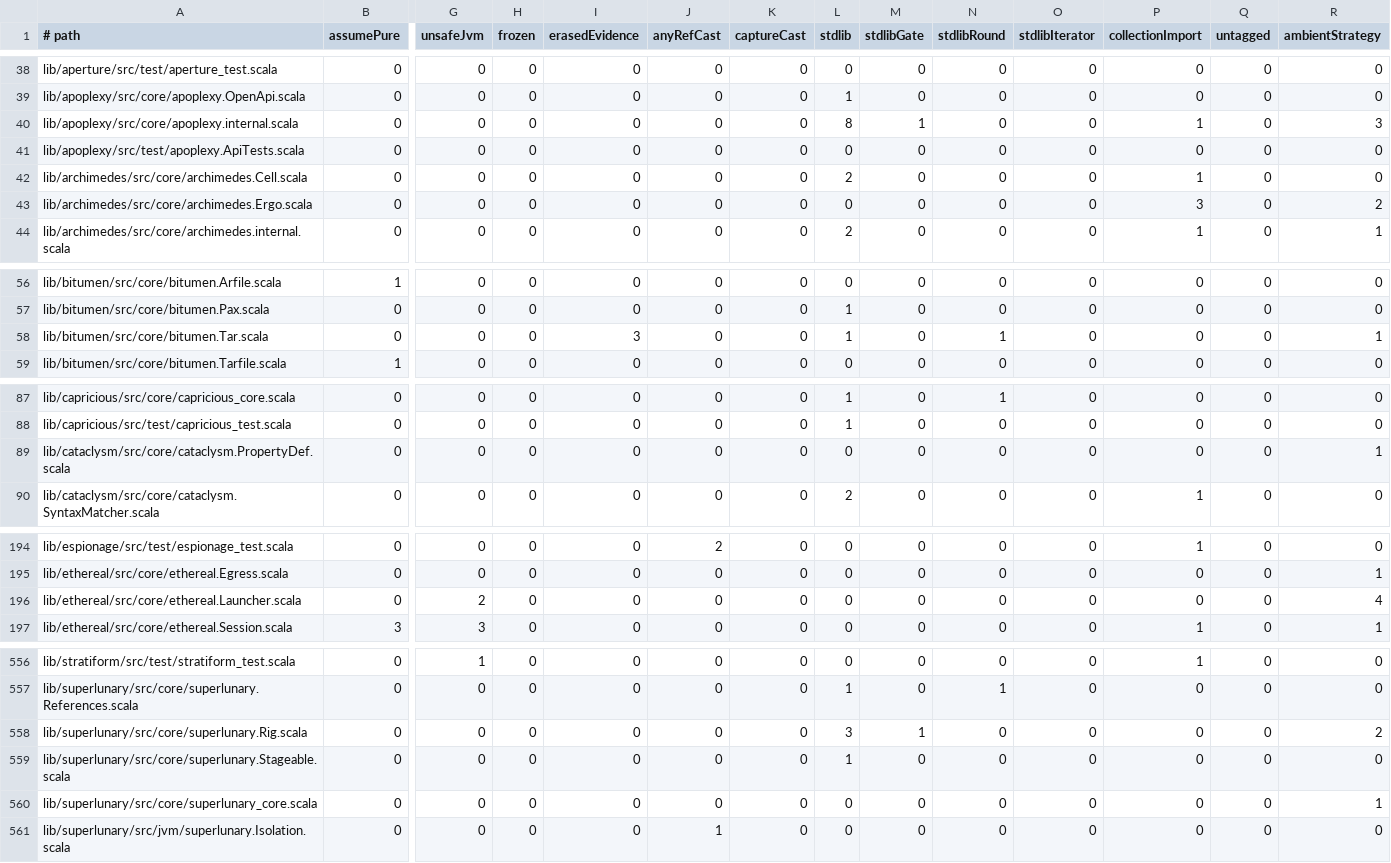
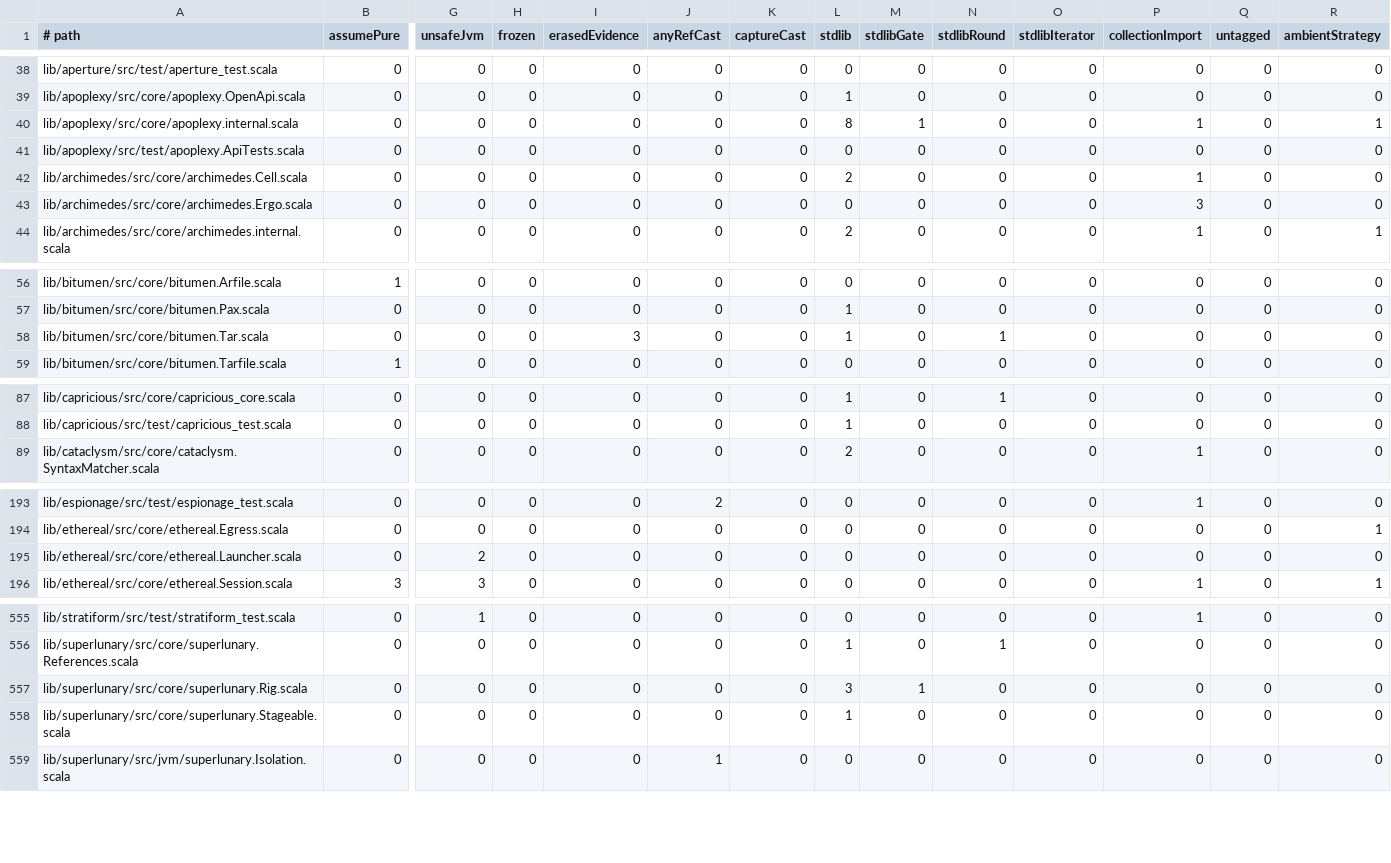
Before and after one commit to propensive/soundness, a TSV file: etc/escape-baseline.tsv, drawn as a sheet; only a part is shown, gaps mark what is left out; removed rows and columns are numbered as before the commit, all else as after; rows hold the shown columns only; the diff covers the shown part only; the diff names each change by its address in the sheet, - before the commit and + after, or states it on an @@ line.

```diff
--- a/etc/escape-baseline.tsv
+++ b/etc/escape-baseline.tsv
-R40 (ambientStrategy): 3
+R40 (ambientStrategy): 1
-R43 (ambientStrategy): 2
+R43 (ambientStrategy): 0
-R58 (ambientStrategy): 1
+R58 (ambientStrategy): 0
-row 89: lib/cataclysm/src/core/cataclysm.PropertyDef.scala | 0 | 0 | 0 | 0 | 0 | 0 | 0 | 0 | 0 | 0 | 0 | 0 | 1
-R195 (ambientStrategy): 4
+R195 (ambientStrategy): 0
-R557 (ambientStrategy): 2
+R557 (ambientStrategy): 0
-row 560: lib/superlunary/src/core/superlunary_core.scala | 0 | 0 | 0 | 0 | 0 | 0 | 0 | 0 | 0 | 0 | 0 | 0 | 1
```
Also changed, not shown: 5 edited cells elsewhere in this file, 13 other files.
